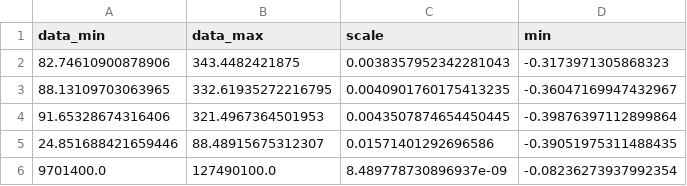
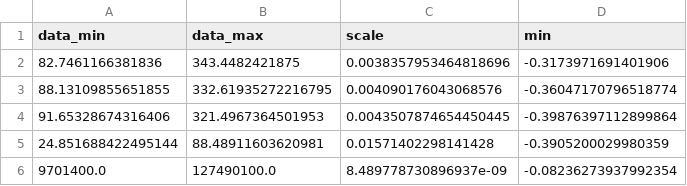
Before and after one commit to w1948131/previseplus, a CSV file: predictor/saved/GOOGL_scaler.csv, drawn as a sheet; removed rows and columns are numbered as before the commit, all else as after; the diff names each change by its address in the sheet, - before the commit and + after, or states it on an @@ line.

```diff
--- a/predictor/saved/GOOGL_scaler.csv
+++ b/predictor/saved/GOOGL_scaler.csv
-row 2: 82.74610900878906 | 343.4482421875 | 0.0038357952342281043 | -0.3173971305868323
-row 3: 88.13109703063965 | 332.61935272216795 | 0.0040901760175413235 | -0.36047169947432967
+row 2: 82.7461166381836 | 343.4482421875 | 0.0038357953464818696 | -0.3173971691401906
+row 3: 88.13109855651855 | 332.61935272216795 | 0.004090176043068576 | -0.36047170796518774
-row 5: 24.851688421659446 | 88.48915675312307 | 0.01571401292696586 | -0.39051975311488435
+row 5: 24.851688422495144 | 88.48911603620981 | 0.01571402298141428 | -0.3905200029980359
```
Also changed, not shown: predictor/saved/AAPL_scaler.csv, predictor/saved/JPM_scaler.csv, 14 other files.
